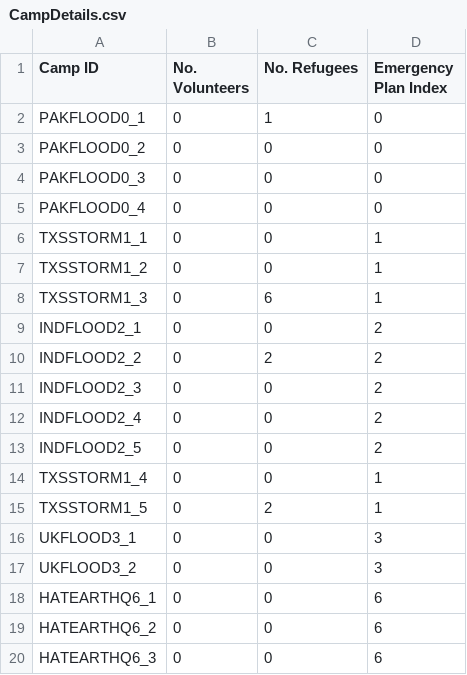
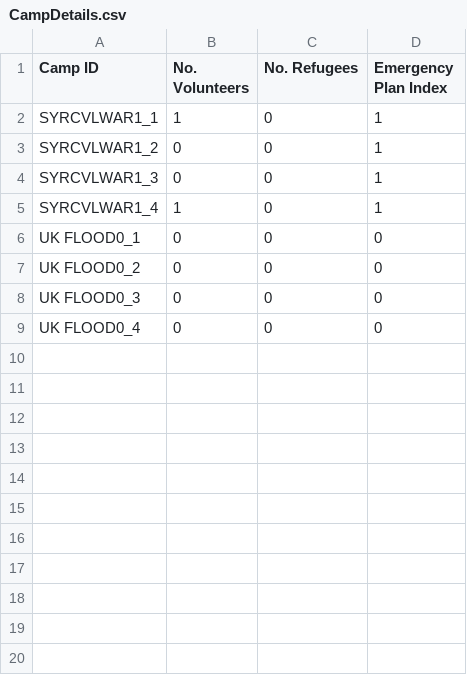
Before and after one commit to MinhazH99/introprogramming, a CSV file: CampDetails.csv, drawn as a sheet; only a part is shown; the diff covers the shown part only.

```diff
--- a/CampDetails.csv
+++ b/CampDetails.csv
@@ -1,20 +1,9 @@
 Camp ID,No. Volunteers,No. Refugees,Emergency Plan Index
-PAKFLOOD0_1,0,1,0
-PAKFLOOD0_2,0,0,0
-PAKFLOOD0_3,0,0,0
-PAKFLOOD0_4,0,0,0
-TXSSTORM1_1,0,0,1
-TXSSTORM1_2,0,0,1
-TXSSTORM1_3,0,6,1
-INDFLOOD2_1,0,0,2
-INDFLOOD2_2,0,2,2
-INDFLOOD2_3,0,0,2
-INDFLOOD2_4,0,0,2
-INDFLOOD2_5,0,0,2
-TXSSTORM1_4,0,0,1
-TXSSTORM1_5,0,2,1
-UKFLOOD3_1,0,0,3
-UKFLOOD3_2,0,0,3
-HATEARTHQ6_1,0,0,6
-HATEARTHQ6_2,0,0,6
-HATEARTHQ6_3,0,0,6
+SYRCVLWAR1_1,1,0,1
+SYRCVLWAR1_2,0,0,1
+SYRCVLWAR1_3,0,0,1
+SYRCVLWAR1_4,1,0,1
+UK FLOOD0_1,0,0,0
+UK FLOOD0_2,0,0,0
+UK FLOOD0_3,0,0,0
+UK FLOOD0_4,0,0,0
```
Also changed, not shown: 27 removed rows elsewhere in this file, EmergencyPlans.csv, shifts.csv, 3 other files.
